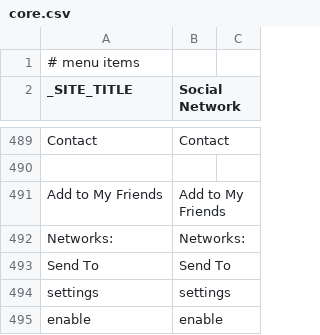
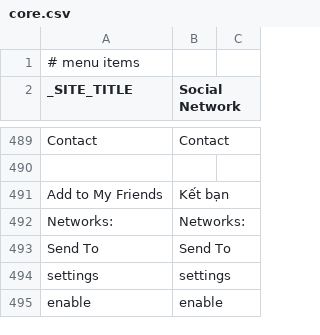
Before and after one commit to nhochong/behoi, a CSV file: application/languages/vi_VN/core.csv, drawn as a sheet; only a part is shown, gaps mark what is left out; the diff names each change by its address in the sheet, - before the commit and + after, or states it on an @@ line.

```diff
--- a/application/languages/vi_VN/core.csv
+++ b/application/languages/vi_VN/core.csv
-B491 (Social Network): Add to My Friends
+B491 (Social Network): Kết bạn
```
Also changed, not shown: application/languages/vi_VN/activity.csv, application/languages/vi_VN/classified.csv, 18 other files.
